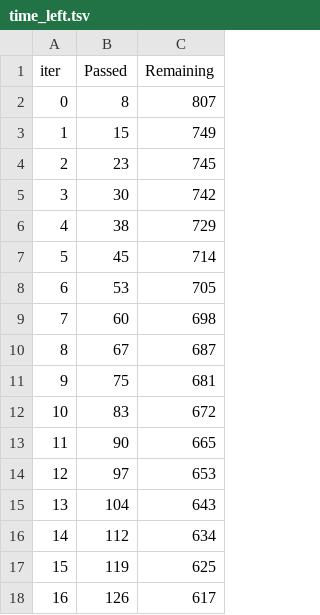
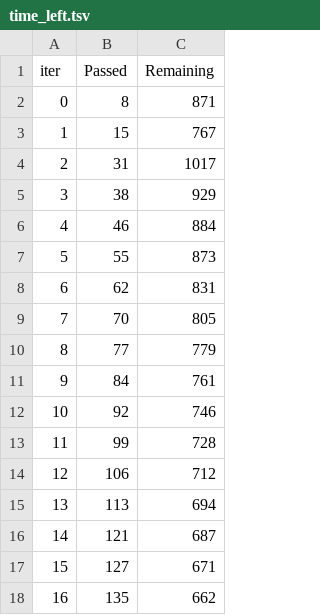
Before and after one commit to zaidanahnaf/brugada-ecg-ai, a TSV file: catboost_info/time_left.tsv, drawn as a sheet; only a part is shown; the diff covers the shown part only.

```diff
--- a/catboost_info/time_left.tsv
+++ b/catboost_info/time_left.tsv
@@ -1,18 +1,18 @@
 iter	Passed	Remaining
-0	8	807
-1	15	749
-2	23	745
-3	30	742
-4	38	729
-5	45	714
-6	53	705
-7	60	698
-8	67	687
-9	75	681
-10	83	672
-11	90	665
-12	97	653
-13	104	643
-14	112	634
-15	119	625
-16	126	617
+0	8	871
+1	15	767
+2	31	1017
+3	38	929
+4	46	884
+5	55	873
+6	62	831
+7	70	805
+8	77	779
+9	84	761
+10	92	746
+11	99	728
+12	106	712
+13	113	694
+14	121	687
+15	127	671
+16	135	662
```
Also changed, not shown: 163 edited cells elsewhere in this file, catboost_info/learn_error.tsv, features/oof_predictions_catboost_best.csv, 10 other files.
